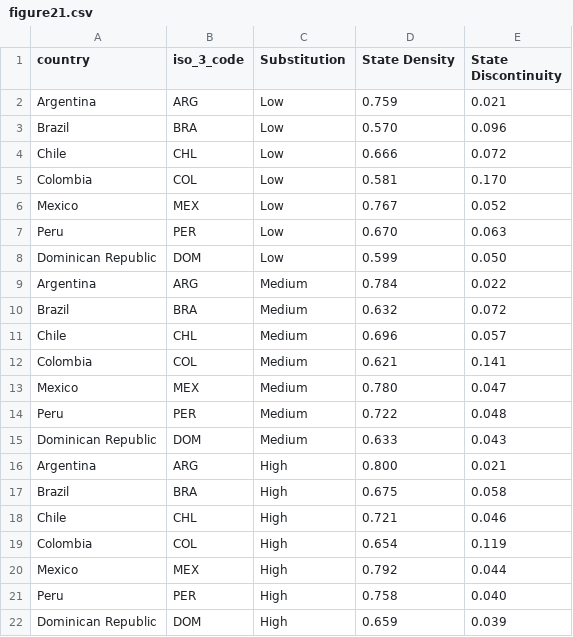
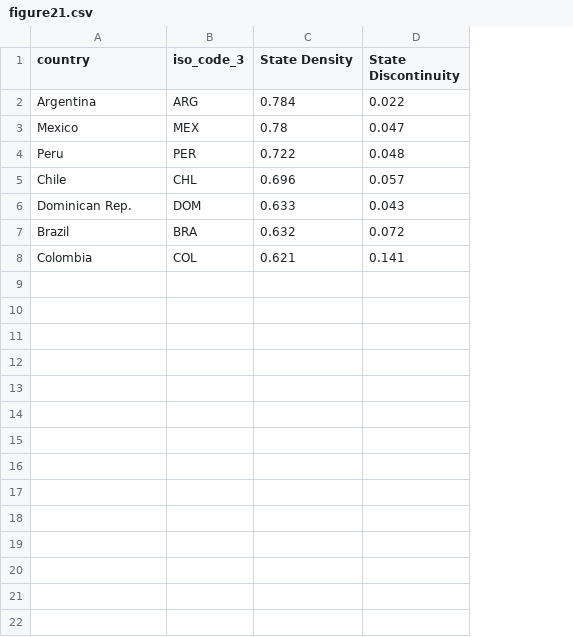
Before and after one commit to UNDP-Data/dv-lac-hdi-report-data-repository, a CSV file: data/chapter-06/region/figure21.csv, drawn as a sheet; removed rows and columns are numbered as before the commit, all else as after; the diff names each change by its address in the sheet, - before the commit and + after, or states it on an @@ line.

Commit message:
Update figure21.csv

```diff
--- a/data/chapter-06/region/figure21.csv
+++ b/data/chapter-06/region/figure21.csv
-column C (Substitution), rows 9-10: Medium | Medium; row 12: Medium
-B1: iso_3_code
+B1: iso_code_3
-row 2: Argentina | ARG | Low | 0.759 | 0.021
-row 3: Brazil | BRA | Low | 0.570 | 0.096
-row 4: Chile | CHL | Low | 0.666 | 0.072
-row 5: Colombia | COL | Low | 0.581 | 0.170
-row 6: Mexico | MEX | Low | 0.767 | 0.052
-row 7: Peru | PER | Low | 0.670 | 0.063
-row 8: Dominican Republic | DOM | Low | 0.599 | 0.050
+row 3: Mexico | MEX | 0.78 | 0.047
@@ row 14 moved to row 4: Peru @@
@@ row 11 moved to row 5: Chile @@
+row 6: Dominican Rep. | DOM | 0.633 | 0.043
-row 13: Mexico | MEX | Medium | 0.780 | 0.047
-row 15: Dominican Republic | DOM | Medium | 0.633 | 0.043
-row 16: Argentina | ARG | High | 0.800 | 0.021
-row 17: Brazil | BRA | High | 0.675 | 0.058
-row 18: Chile | CHL | High | 0.721 | 0.046
-row 19: Colombia | COL | High | 0.654 | 0.119
-row 20: Mexico | MEX | High | 0.792 | 0.044
-row 21: Peru | PER | High | 0.758 | 0.040
-row 22: Dominican Republic | DOM | High | 0.659 | 0.039
```
